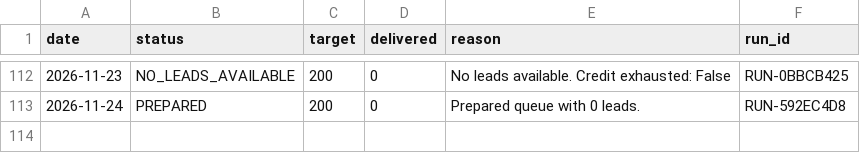
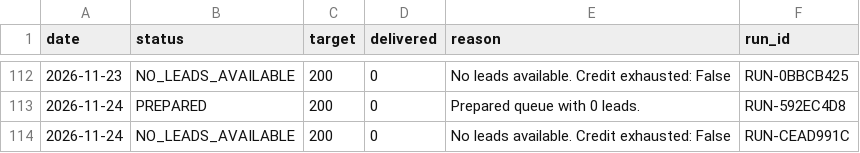
Before and after one commit to ayushdesign4/daily-lead-agent, a CSV file: data/daily_runs.csv, drawn as a sheet; only a part is shown, gaps mark what is left out.

```diff
--- a/data/daily_runs.csv
+++ b/data/daily_runs.csv
@@ -173 +173,2 @@ date,status,target,delivered,reason,run_id
 2026-11-24,PREPARED,200,0,Prepared queue with 0 leads.,RUN-592EC4D8
+2026-11-24,NO_LEADS_AVAILABLE,200,0,No leads available. Credit exhausted: False,RUN-CEAD991C
```
Also changed, not shown: 1 other file.
